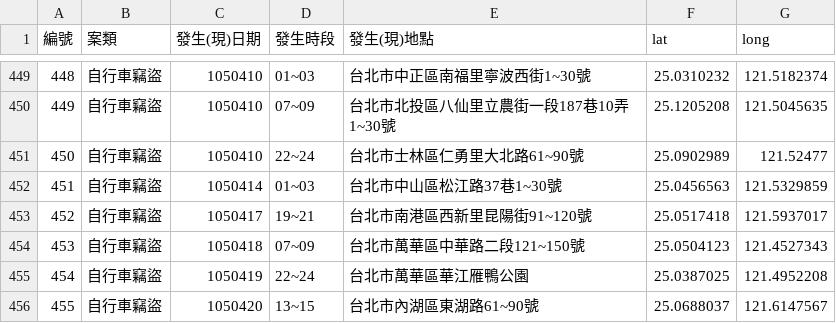
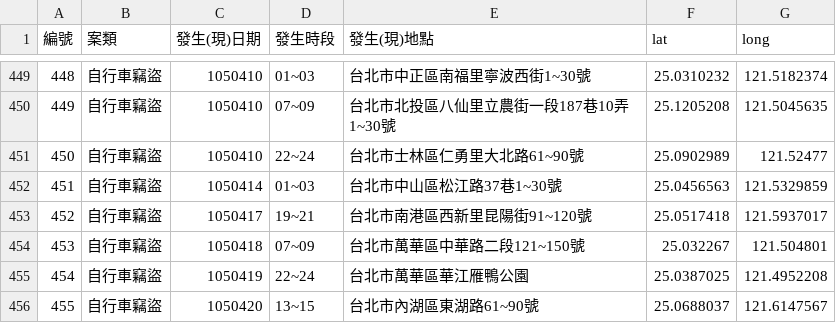
Before and after one commit to BL515-DataMining/MaraudersMapTaipei-R, a CSV file: data/burglary/bicycle.csv, drawn as a sheet; only a part is shown, gaps mark what is left out.

```diff
--- a/data/burglary/bicycle.csv
+++ b/data/burglary/bicycle.csv
@@ -453,3 +453,3 @@
 452,自行車竊盜,1050417,19~21,台北市南港區西新里昆陽街91~120號,25.0517418,121.5937017
-453,自行車竊盜,1050418,07~09,台北市萬華區中華路二段121~150號,25.0504123,121.4527343
+453,自行車竊盜,1050418,07~09,台北市萬華區中華路二段121~150號,25.032267,121.504801
 454,自行車竊盜,1050419,22~24,台北市萬華區華江雁鴨公園,25.0387025,121.4952208
```
Also changed, not shown: 25 other files.
